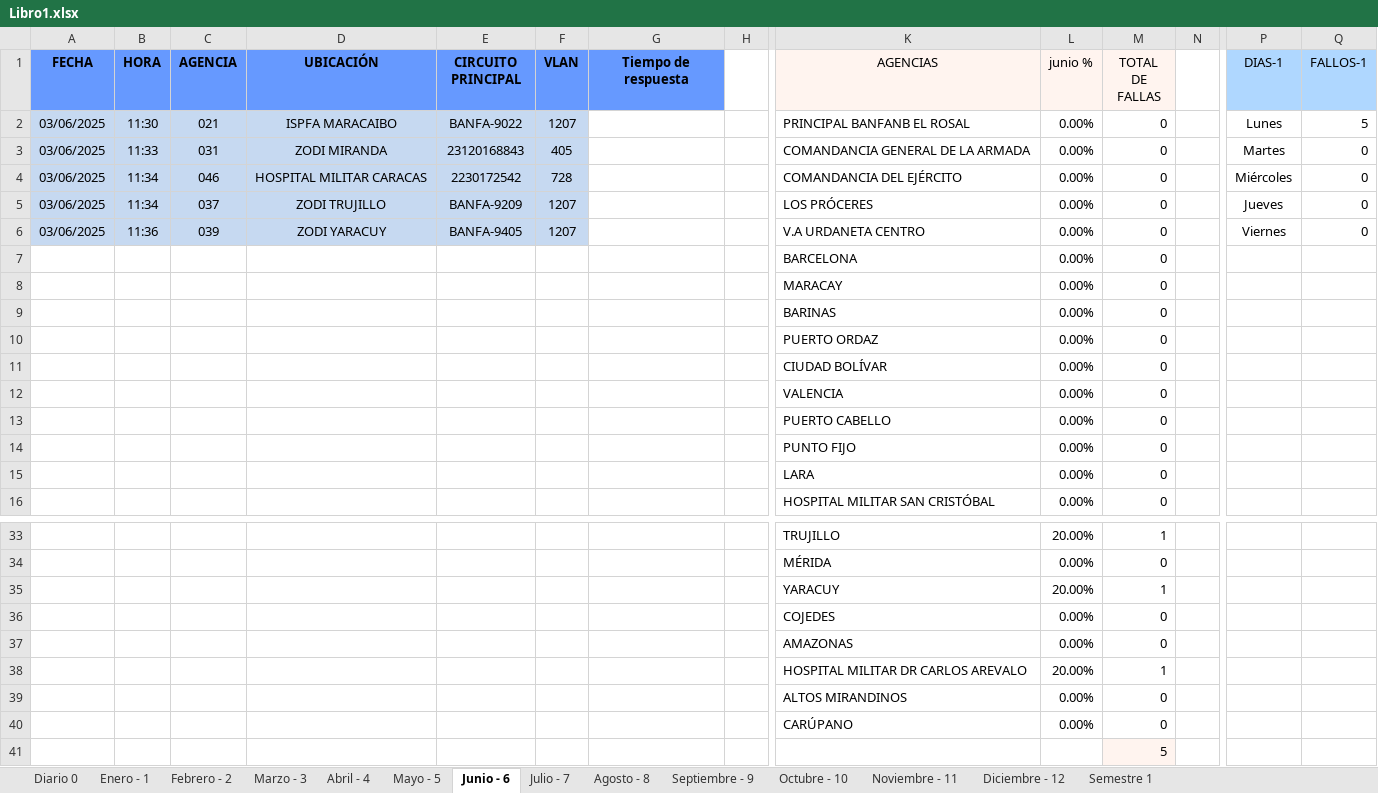
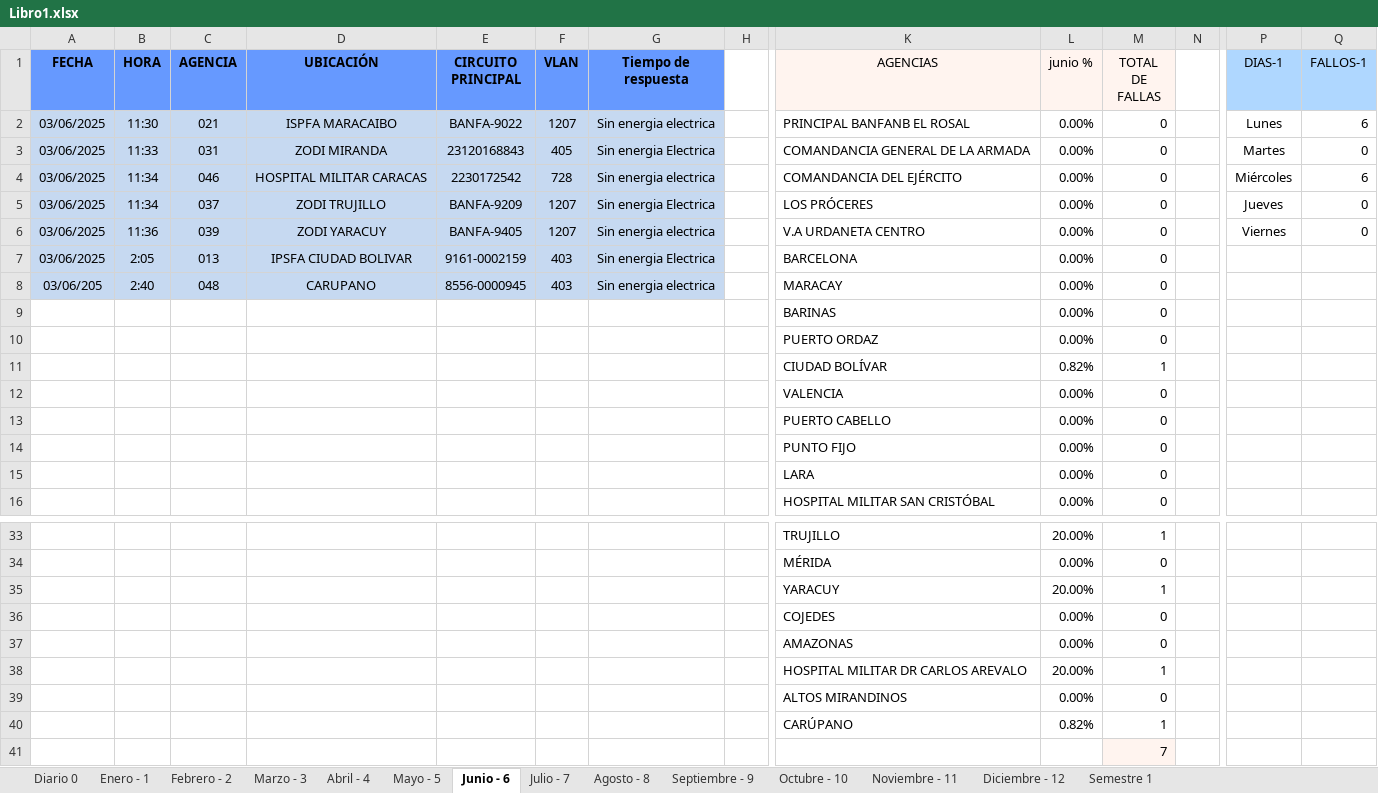
Before and after one commit to zairelyshdz/caidas_agencias_banfanb, an Excel workbook: Libro1.xlsx, sheet Junio - 6, drawn as a sheet; only a part is shown, gaps mark what is left out; values as stored, in another font and other column widths than the file's, no borders; removed rows and columns are numbered as before the commit, all else as after; rows hold the shown columns only; the diff names each change by its address in the sheet, - before the commit and + after, or states it on an @@ line.

Commit message:
Changes to be committed: 	modified:   Libro1.xlsx

```diff
--- a/Libro1.xlsx (sheet Junio - 6)
+++ b/Libro1.xlsx (sheet Junio - 6)
-G2 (Tiempo de respuesta): (empty)
+G2 (Tiempo de respuesta): Sin energia electrica
-G2:G6 fill: none
+G2:G6 fill: #C6D9F1
-Q2 (FALLOS-1): 5
+Q2 (FALLOS-1): 6
-G3 (Tiempo de respuesta): (empty)
+G3 (Tiempo de respuesta): Sin energia Electrica
-G4 (Tiempo de respuesta): (empty)
+G4 (Tiempo de respuesta): Sin energia electrica
-Q4 (FALLOS-1): 0
+Q4 (FALLOS-1): 6
-G5 (Tiempo de respuesta): (empty)
+G5 (Tiempo de respuesta): Sin energia Electrica
-G6 (Tiempo de respuesta): (empty)
+G6 (Tiempo de respuesta): Sin energia electrica
-row 7:  |  |  |  |  |  |  |  | BARCELONA | 0.00% | 0
-row 8:  |  |  |  |  |  |  |  | MARACAY | 0.00% | 0
+row 7: 03/06/2025 | 2:05 | 013 | IPSFA CIUDAD BOLIVAR | 9161-0002159 | 403 | Sin energia Electrica |  | BARCELONA | 0.00% | 0
+row 8: 03/06/205 | 2:40 | 048 | CARUPANO | 8556-0000945 | 403 | Sin energia electrica |  | MARACAY | 0.00% | 0
-row 11:  |  |  |  |  |  |  |  | CIUDAD BOLÍVAR | 0.00% | 0
+row 11:  |  |  |  |  |  |  |  | CIUDAD BOLÍVAR | 0.82% | 1
-row 40:  |  |  |  |  |  |  |  | CARÚPANO | 0.00% | 0
+row 40:  |  |  |  |  |  |  |  | CARÚPANO | 0.82% | 1
-M41 (TOTAL DE FALLAS): 5
+M41 (TOTAL DE FALLAS): 7
```
Also changed, not shown: sheet Diario 0.
